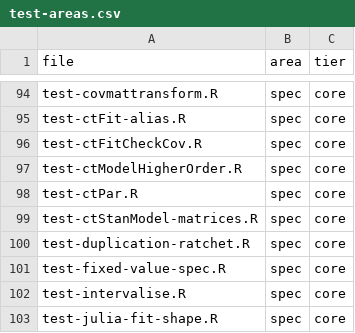
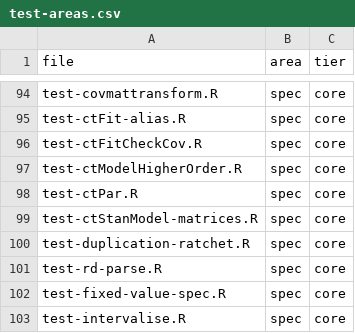
Before and after one commit to cdriveraus/ctsem, a CSV file: dev/test-areas.csv, drawn as a sheet; only a part is shown, gaps mark what is left out; the shorter side is filled out with more unchanged rows; the diff names each change by its address in the sheet, - before the commit and + after, or states it on an @@ line.

```diff
--- a/dev/test-areas.csv
+++ b/dev/test-areas.csv
+row 101: test-rd-parse.R | spec | core
```
Also changed, not shown: 3 other files.
